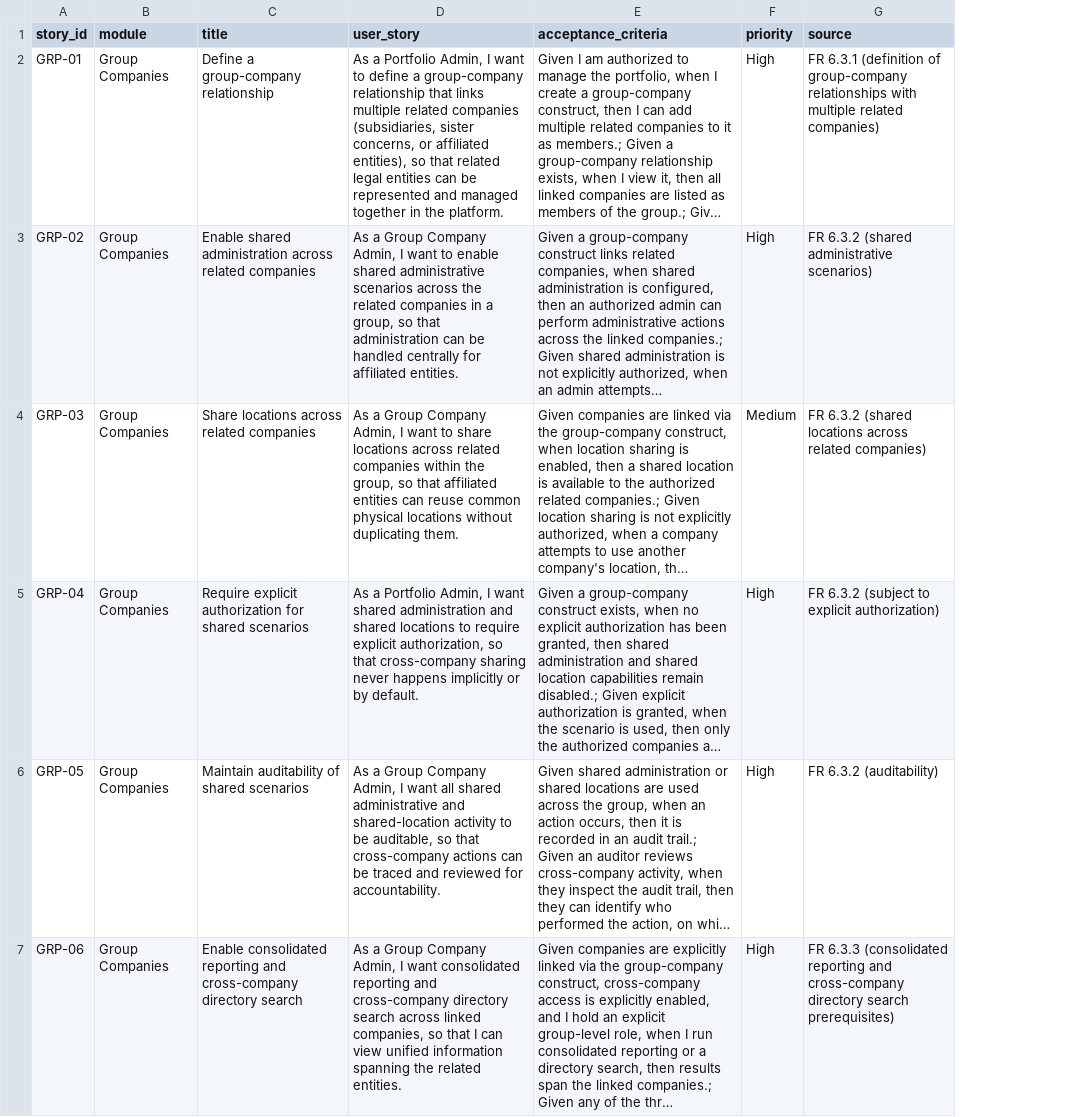
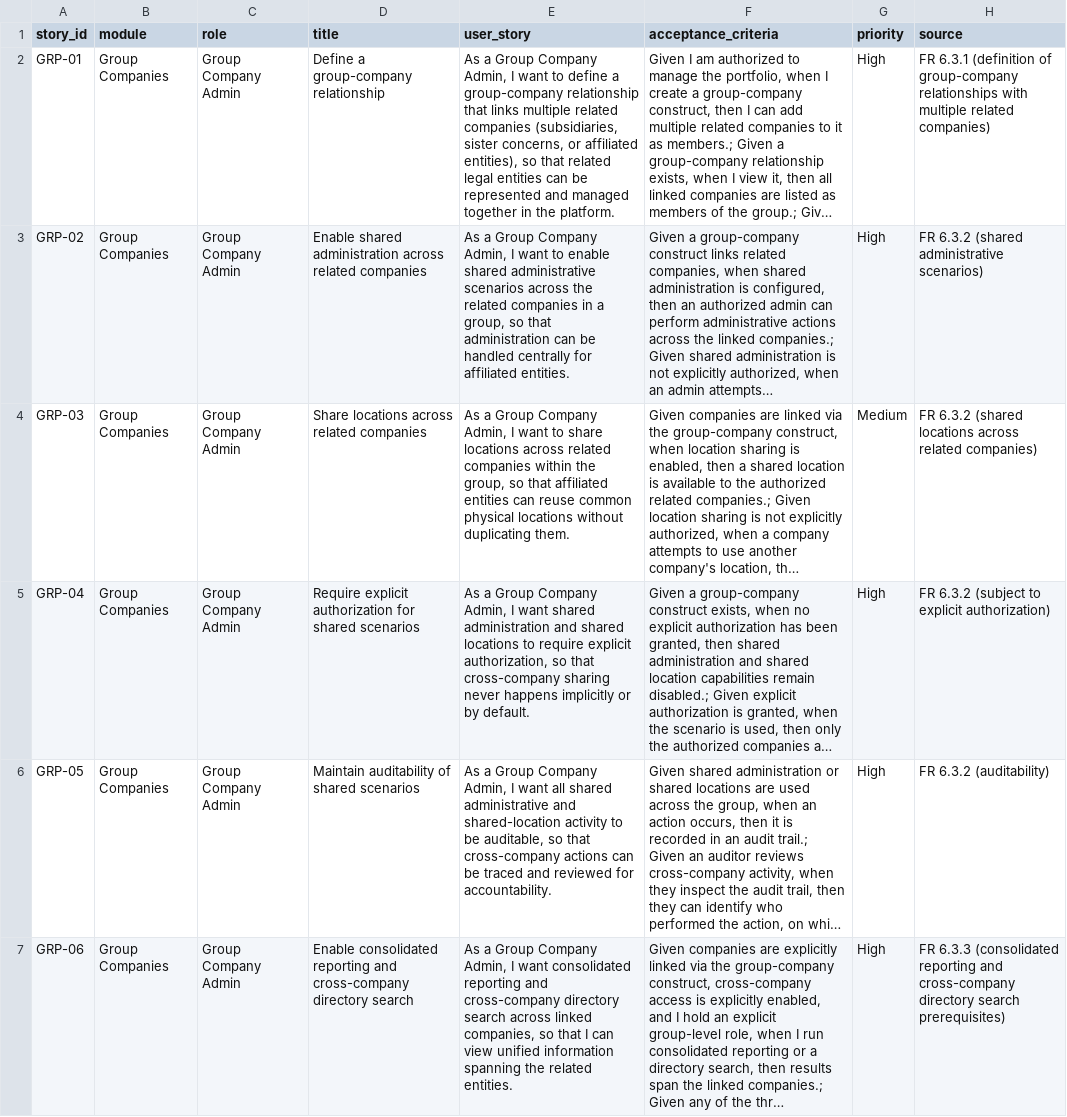
Before and after one commit to harshitsan/hcm, a CSV file: satellite-hr/user-stories/group_companies_stories.csv, drawn as a sheet; only a part is shown; long unchanged cells end in …; addresses are those after the commit; the diff covers the shown part only; the diff names each change by its address in the sheet, - before the commit and + after, or states it on an @@ line.

```diff
--- a/satellite-hr/user-stories/group_companies_stories.csv
+++ b/satellite-hr/user-stories/group_companies_stories.csv
+column C (role), rows 2-7: all Group Company Admin
-E2 (user_story): As a Portfolio Admin, I…
+E2 (user_story): As a Group Company Admin, I…
-E5 (user_story): As a Portfolio Admin, I…
+E5 (user_story): As a Group Company Admin, I…
```
Also changed, not shown: 2 edited cells elsewhere in this file, satellite-hr/user-stories/employee_directory_and_org_chart_stories.csv, satellite-hr/user-stories/notifications_and_communications_stories.csv, 27 other files.
